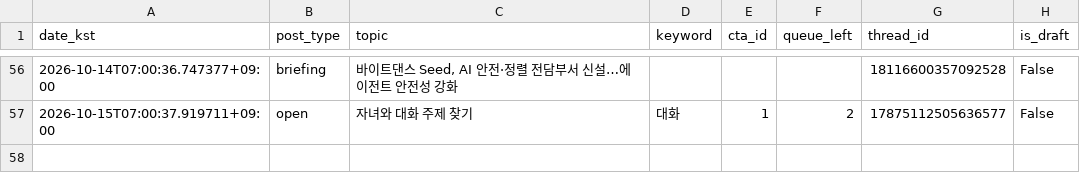
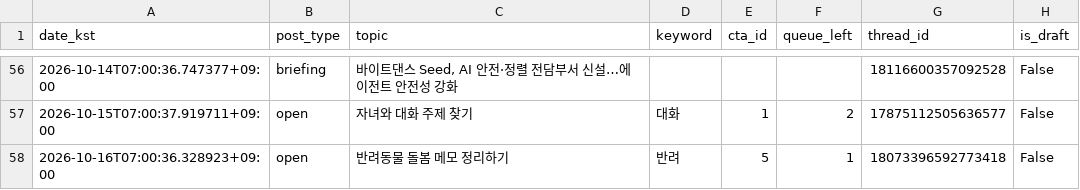
Before and after one commit to sodamsam/sodam-bot, a CSV file: data/posted_log.csv, drawn as a sheet; only a part is shown, gaps mark what is left out; the diff names each change by its address in the sheet, - before the commit and + after, or states it on an @@ line.

```diff
--- a/data/posted_log.csv
+++ b/data/posted_log.csv
+row 58: 2026-10-16T07:00:36.328923+09:00 | open | 반려동물 돌봄 메모 정리하기 | 반려 | 5 | 1 | 18073396592773418 | False
```
Also changed, not shown: 3 other files.
